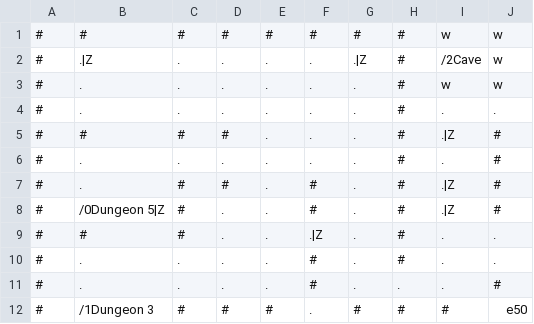
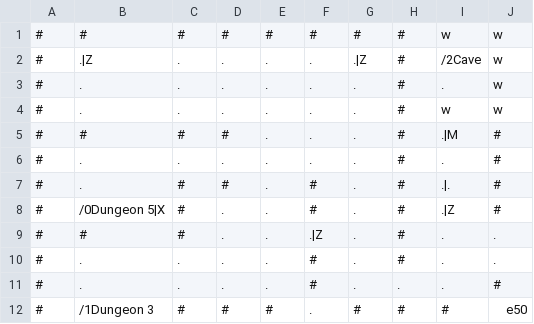
Before and after one commit to RawToast/bouken, a CSV file: public/world/Dungeon 4.csv, drawn as a sheet; removed rows and columns are numbered as before the commit, all else as after; the diff names each change by its address in the sheet, - before the commit and + after, or states it on an @@ line.

```diff
--- a/public/world/Dungeon 4.csv
+++ b/public/world/Dungeon 4.csv
+row 3: # | . | . | . | . | . | . | # | . | w
-row 4: # | . | . | . | . | . | . | # | . | .
-I5: .|Z
+I5: .|M
-I7: .|Z
+I7: .|.
-B8: /0Dungeon 5|Z
+B8: /0Dungeon 5|X
```
Also changed, not shown: public/world/Dungeon 3.csv, 2 other files.
